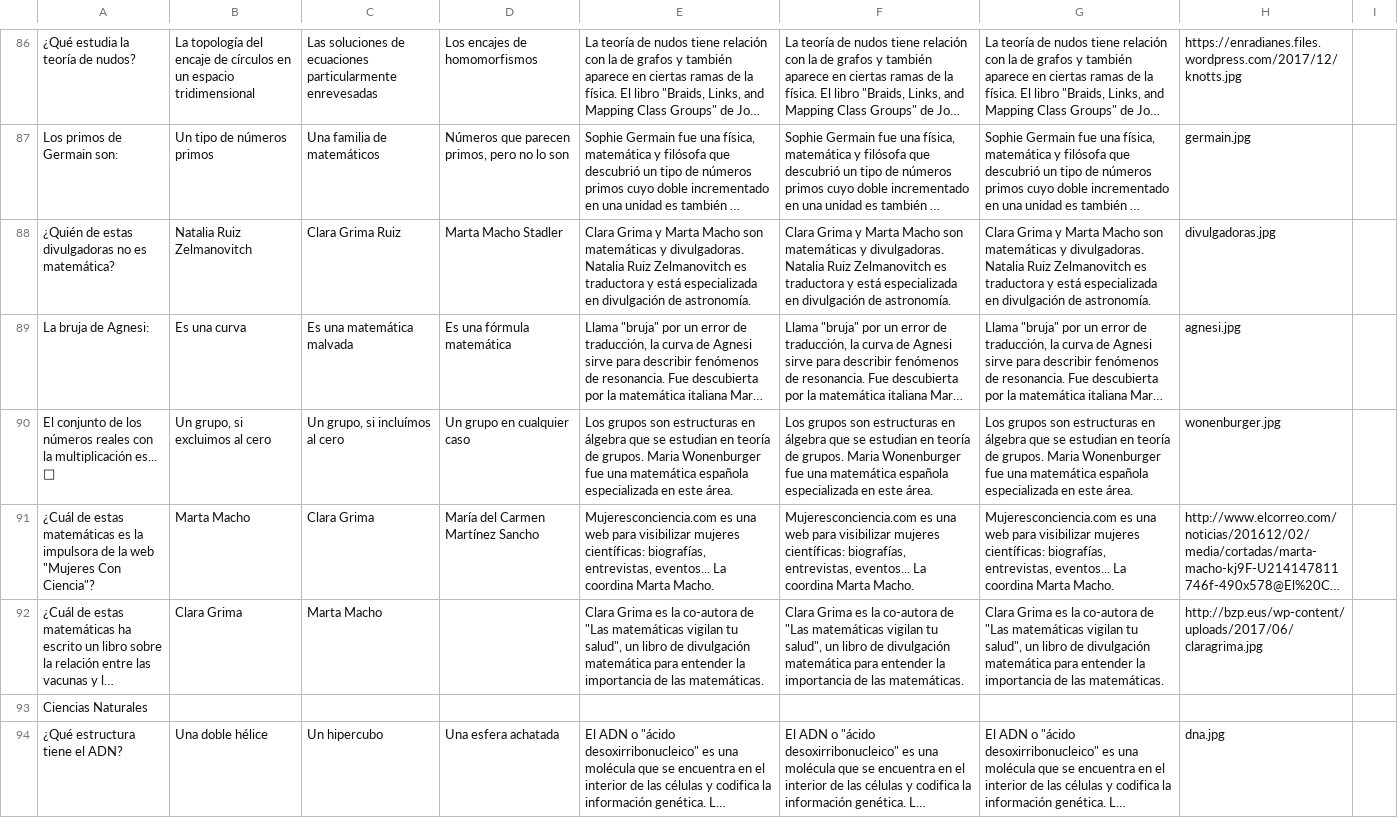
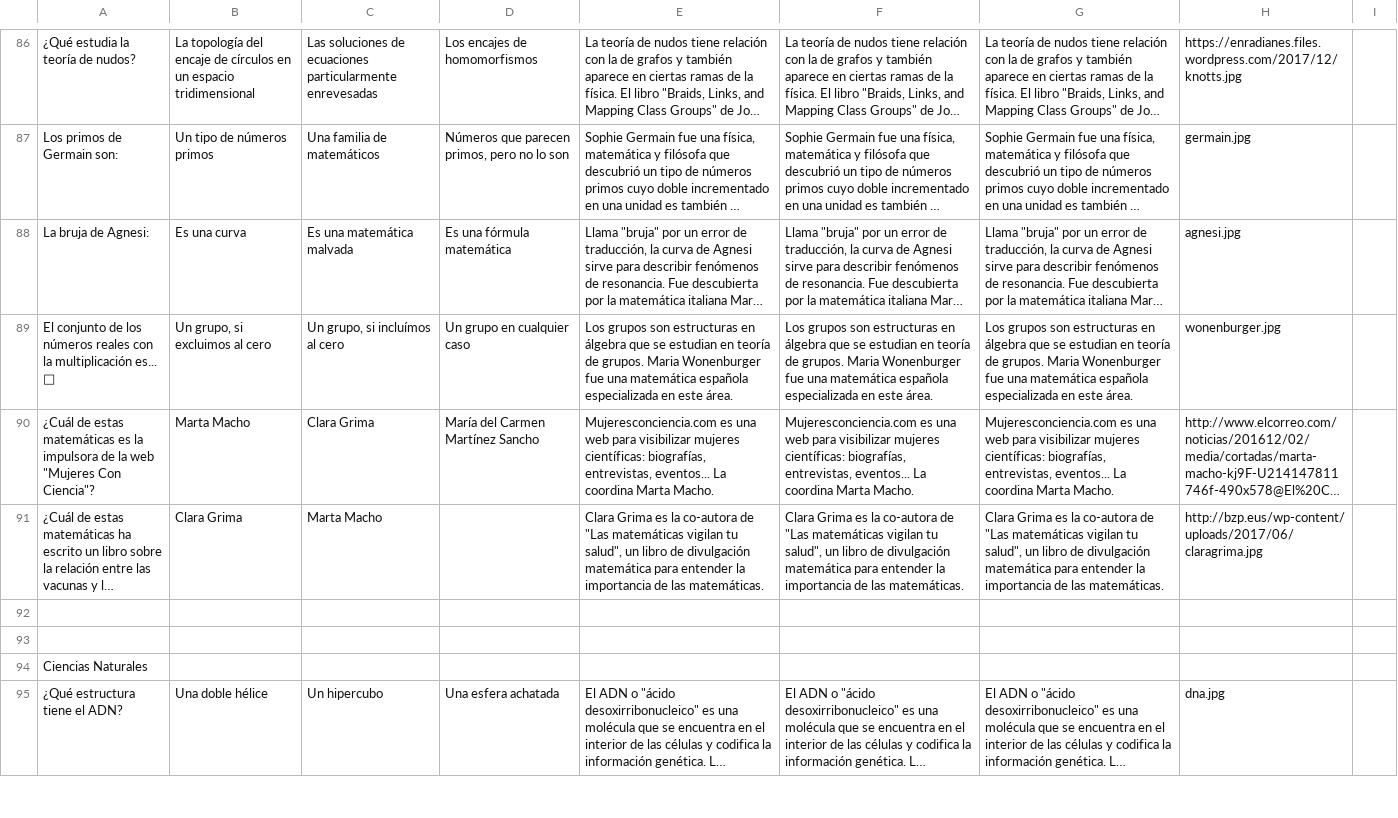
Before and after one commit to appsforscience/ScienceQuiz, a TSV file: contents.tsv, drawn as a sheet; only a part is shown, gaps mark what is left out; long unchanged cells end in …; removed rows and columns are numbered as before the commit, all else as after; the diff names each change by its address in the sheet, - before the commit and + after, or states it on an @@ line.

Commit message:
after a category is done it goes to the prizes zone, new dino animation when not getting a medal, update contents

```diff
--- a/contents.tsv
+++ b/contents.tsv
-row 88: ¿Quién de estas divulgadoras no es matemática? | Natalia Ruiz Zelmanovitch | Clara Grima Ruiz | Marta Macho Stadler | Clara Grima y Marta Macho son matemáticas y divulgadoras. Natalia Ruiz Zelmanovitch es traductora y está especializada en divulgación de astronomía. | Clara Grima y Marta Macho son matemáticas y divulgadoras. Natalia Ruiz Zelmanovitch es traductora y está especializada en divulgación de astronomía. | Clara Grima y Marta Macho son matemáticas y divulgadoras. Natalia Ruiz Zelmanovitch es traductora y está especializada en divulgación de astronomía. | divulgadoras.jpg
+row 92: (empty)
+row 93: (empty)
```
Also changed, not shown: 2 other files.
